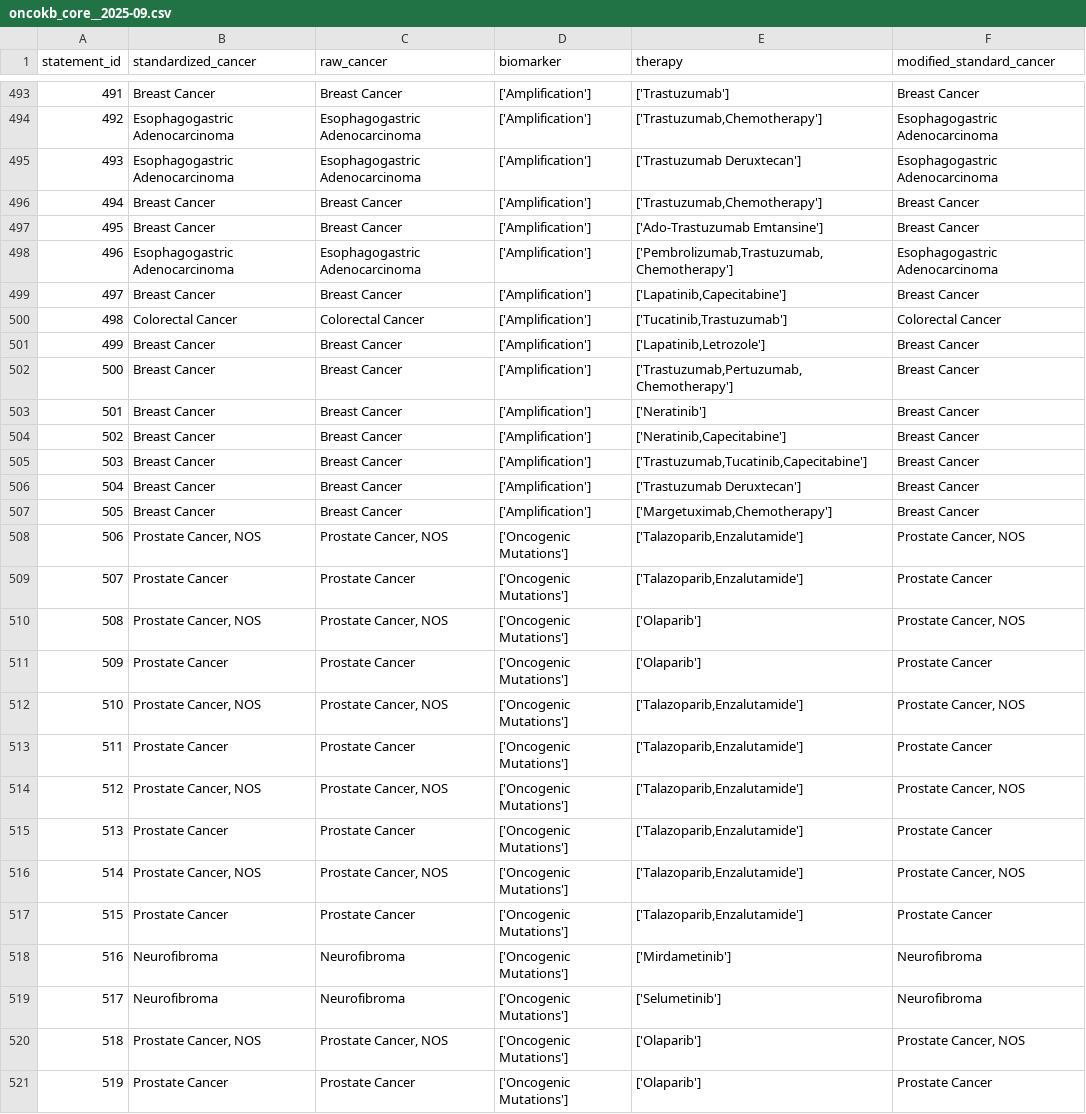
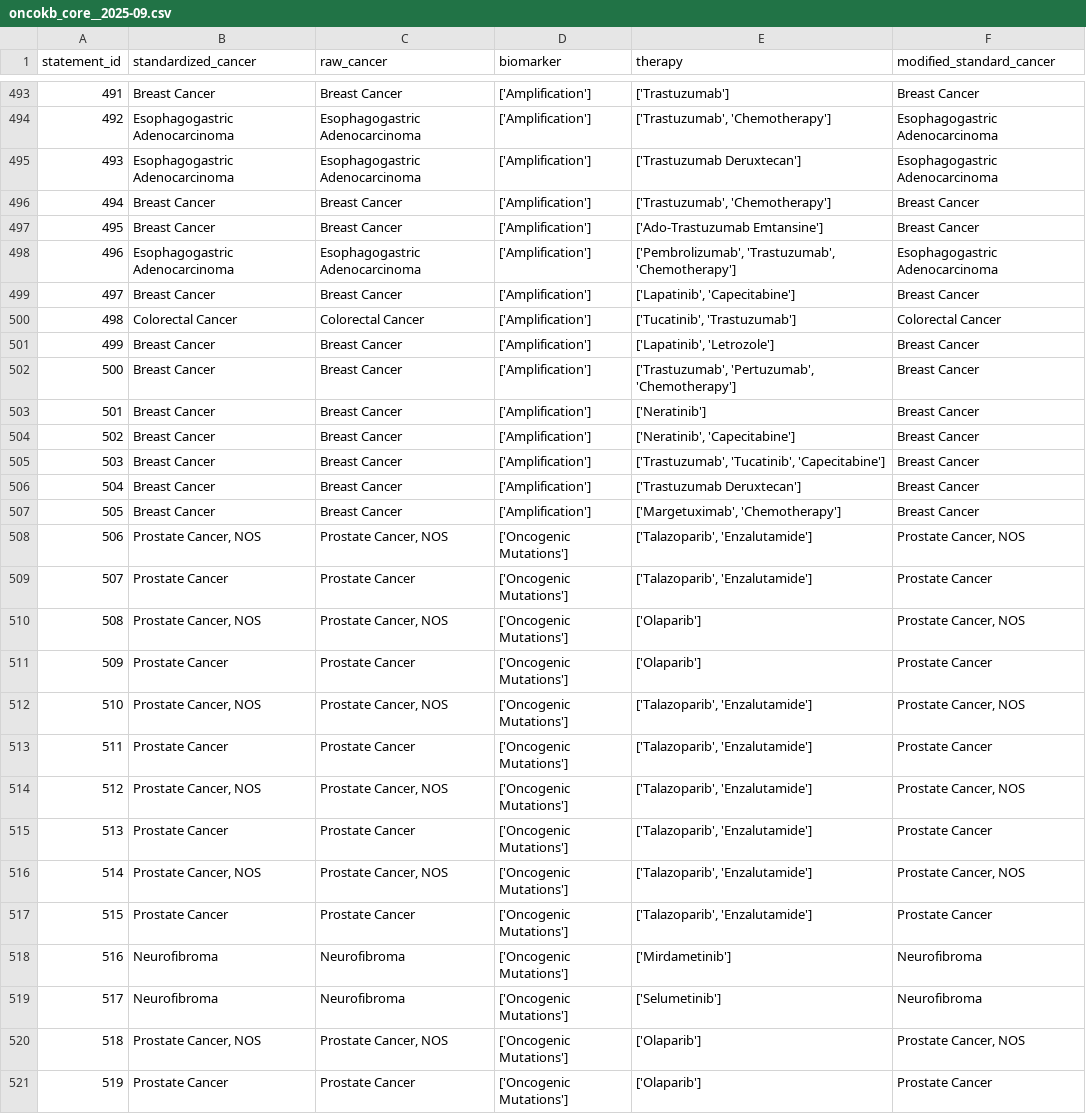
Before and after one commit to hjjshine/rag-llm-cancer-paper, a CSV file: external-validation/non-moa-database/oncokb/oncokb-db/oncokb_core__2025-09.csv, drawn as a sheet; only a part is shown, gaps mark what is left out; the diff covers the shown part only.

```diff
--- a/external-validation/non-moa-database/oncokb/oncokb-db/oncokb_core__2025-09.csv
+++ b/external-validation/non-moa-database/oncokb/oncokb-db/oncokb_core__2025-09.csv
@@ -493,26 +493,26 @@ statement_id,standardized_cancer,raw_cancer,biomarker,therapy,modified_standard_
 491,Breast Cancer,Breast Cancer,['Amplification'],['Trastuzumab'],Breast Cancer
-492,Esophagogastric Adenocarcinoma,Esophagogastric Adenocarcinoma,['Amplification'],"['Trastuzumab,Chemotherapy']",Esophagogastric Adenocarcinoma
+492,Esophagogastric Adenocarcinoma,Esophagogastric Adenocarcinoma,['Amplification'],"['Trastuzumab', 'Chemotherapy']",Esophagogastric Adenocarcinoma
 493,Esophagogastric Adenocarcinoma,Esophagogastric Adenocarcinoma,['Amplification'],['Trastuzumab Deruxtecan'],Esophagogastric Adenocarcinoma
-494,Breast Cancer,Breast Cancer,['Amplification'],"['Trastuzumab,Chemotherapy']",Breast Cancer
+494,Breast Cancer,Breast Cancer,['Amplification'],"['Trastuzumab', 'Chemotherapy']",Breast Cancer
 495,Breast Cancer,Breast Cancer,['Amplification'],['Ado-Trastuzumab Emtansine'],Breast Cancer
-496,Esophagogastric Adenocarcinoma,Esophagogastric Adenocarcinoma,['Amplification'],"['Pembrolizumab,Trastuzumab,Chemotherapy']",Esophagogastric Adenocarcinoma
-497,Breast Cancer,Breast Cancer,['Amplification'],"['Lapatinib,Capecitabine']",Breast Cancer
-498,Colorectal Cancer,Colorectal Cancer,['Amplification'],"['Tucatinib,Trastuzumab']",Colorectal Cancer
-499,Breast Cancer,Breast Cancer,['Amplification'],"['Lapatinib,Letrozole']",Breast Cancer
-500,Breast Cancer,Breast Cancer,['Amplification'],"['Trastuzumab,Pertuzumab,Chemotherapy']",Breast Cancer
+496,Esophagogastric Adenocarcinoma,Esophagogastric Adenocarcinoma,['Amplification'],"['Pembrolizumab', 'Trastuzumab', 'Chemotherapy']",Esophagogastric Adenocarcinoma
+497,Breast Cancer,Breast Cancer,['Amplification'],"['Lapatinib', 'Capecitabine']",Breast Cancer
+498,Colorectal Cancer,Colorectal Cancer,['Amplification'],"['Tucatinib', 'Trastuzumab']",Colorectal Cancer
+499,Breast Cancer,Breast Cancer,['Amplification'],"['Lapatinib', 'Letrozole']",Breast Cancer
+500,Breast Cancer,Breast Cancer,['Amplification'],"['Trastuzumab', 'Pertuzumab', 'Chemotherapy']",Breast Cancer
 501,Breast Cancer,Breast Cancer,['Amplification'],['Neratinib'],Breast Cancer
-502,Breast Cancer,Breast Cancer,['Amplification'],"['Neratinib,Capecitabine']",Breast Cancer
-503,Breast Cancer,Breast Cancer,['Amplification'],"['Trastuzumab,Tucatinib,Capecitabine']",Breast Cancer
+502,Breast Cancer,Breast Cancer,['Amplification'],"['Neratinib', 'Capecitabine']",Breast Cancer
+503,Breast Cancer,Breast Cancer,['Amplification'],"['Trastuzumab', 'Tucatinib', 'Capecitabine']",Breast Cancer
 504,Breast Cancer,Breast Cancer,['Amplification'],['Trastuzumab Deruxtecan'],Breast Cancer
-505,Breast Cancer,Breast Cancer,['Amplification'],"['Margetuximab,Chemotherapy']",Breast Cancer
-506,"Prostate Cancer, NOS","Prostate Cancer, NOS",['Oncogenic Mutations'],"['Talazoparib,Enzalutamide']","Prostate Cancer, NOS"
-507,Prostate Cancer,Prostate Cancer,['Oncogenic Mutations'],"['Talazoparib,Enzalutamide']",Prostate Cancer
+505,Breast Cancer,Breast Cancer,['Amplification'],"['Margetuximab', 'Chemotherapy']",Breast Cancer
+506,"Prostate Cancer, NOS","Prostate Cancer, NOS",['Oncogenic Mutations'],"['Talazoparib', 'Enzalutamide']","Prostate Cancer, NOS"
+507,Prostate Cancer,Prostate Cancer,['Oncogenic Mutations'],"['Talazoparib', 'Enzalutamide']",Prostate Cancer
 508,"Prostate Cancer, NOS","Prostate Cancer, NOS",['Oncogenic Mutations'],['Olaparib'],"Prostate Cancer, NOS"
 509,Prostate Cancer,Prostate Cancer,['Oncogenic Mutations'],['Olaparib'],Prostate Cancer
-510,"Prostate Cancer, NOS","Prostate Cancer, NOS",['Oncogenic Mutations'],"['Talazoparib,Enzalutamide']","Prostate Cancer, NOS"
-511,Prostate Cancer,Prostate Cancer,['Oncogenic Mutations'],"['Talazoparib,Enzalutamide']",Prostate Cancer
-512,"Prostate Cancer, NOS","Prostate Cancer, NOS",['Oncogenic Mutations'],"['Talazoparib,Enzalutamide']","Prostate Cancer, NOS"
-513,Prostate Cancer,Prostate Cancer,['Oncogenic Mutations'],"['Talazoparib,Enzalutamide']",Prostate Cancer
-514,"Prostate Cancer, NOS","Prostate Cancer, NOS",['Oncogenic Mutations'],"['Talazoparib,Enzalutamide']","Prostate Cancer, NOS"
-515,Prostate Cancer,Prostate Cancer,['Oncogenic Mutations'],"['Talazoparib,Enzalutamide']",Prostate Cancer
+510,"Prostate Cancer, NOS","Prostate Cancer, NOS",['Oncogenic Mutations'],"['Talazoparib', 'Enzalutamide']","Prostate Cancer, NOS"
+511,Prostate Cancer,Prostate Cancer,['Oncogenic Mutations'],"['Talazoparib', 'Enzalutamide']",Prostate Cancer
+512,"Prostate Cancer, NOS","Prostate Cancer, NOS",['Oncogenic Mutations'],"['Talazoparib', 'Enzalutamide']","Prostate Cancer, NOS"
+513,Prostate Cancer,Prostate Cancer,['Oncogenic Mutations'],"['Talazoparib', 'Enzalutamide']",Prostate Cancer
+514,"Prostate Cancer, NOS","Prostate Cancer, NOS",['Oncogenic Mutations'],"['Talazoparib', 'Enzalutamide']","Prostate Cancer, NOS"
+515,Prostate Cancer,Prostate Cancer,['Oncogenic Mutations'],"['Talazoparib', 'Enzalutamide']",Prostate Cancer
 516,Neurofibroma,Neurofibroma,['Oncogenic Mutations'],['Mirdametinib'],Neurofibroma
```
Also changed, not shown: 106 edited cells elsewhere in this file, external-validation/non-moa-database/oncokb/oncokb-db/context_db.csv, external-validation/non-moa-database/oncokb/oncokb-db/oncokb_small_testing_dataset.csv, 16 other files.
